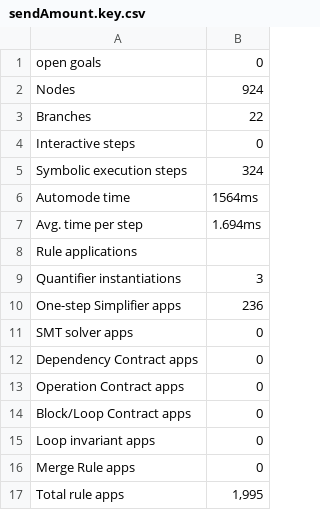
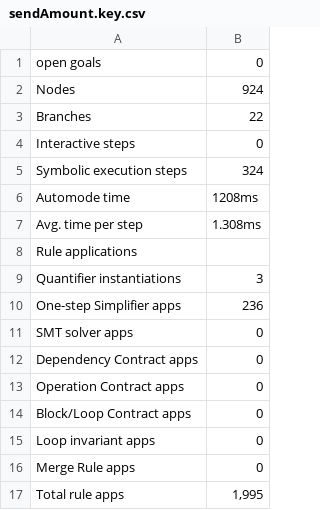
Before and after one commit to ak-go/key, a CSV file: key.ui/examples/ghostHeaps/proofs/sendAmount.key.csv, drawn as a sheet.

Commit message:
add case study proofs

```diff
--- a/key.ui/examples/ghostHeaps/proofs/sendAmount.key.csv
+++ b/key.ui/examples/ghostHeaps/proofs/sendAmount.key.csv
@@ -5,4 +5,4 @@ Interactive steps;0
 Symbolic execution steps;324
-Automode time;1564ms
-Avg. time per step;1.694ms
+Automode time;1208ms
+Avg. time per step;1.308ms
 Rule applications
```
Also changed, not shown: key.ui/examples/ghostHeaps/proofs/withdraw.key.csv, 48 other files.
